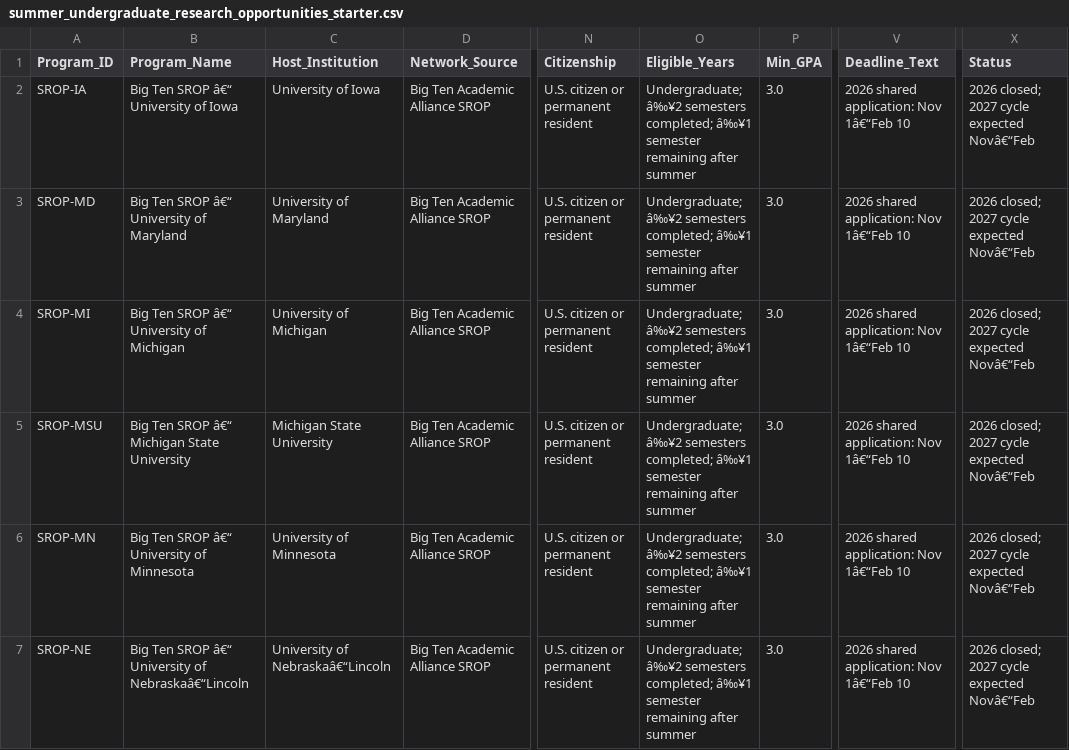
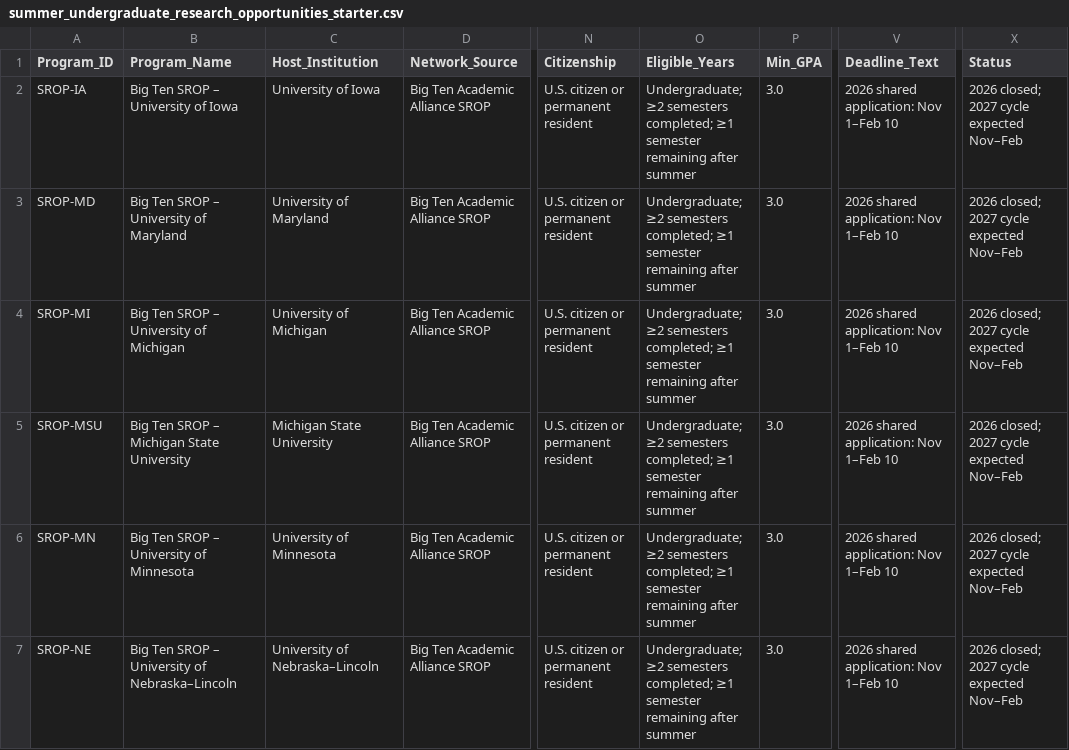
Before and after one commit to Cortical-Analysis-Lab/CorticalAnalysisLab, a CSV file: database/imports/summer_undergraduate_research_opportunities_starter.csv, drawn as a sheet; only a part is shown, gaps mark what is left out; the diff covers the shown part only; the diff names each change by its address in the sheet, - before the commit and + after, or states it on an @@ line.

Commit message:
Repair garbled punctuation in accepted opportunity data

```diff
--- a/database/imports/summer_undergraduate_research_opportunities_starter.csv
+++ b/database/imports/summer_undergraduate_research_opportunities_starter.csv
-B2 (Program_Name): Big Ten SROP â€“ University of Iowa
+B2 (Program_Name): Big Ten SROP – University of Iowa
-O2:O7 (Eligible_Years): Undergraduate; â‰¥2 semesters completed; â‰¥1 semester remaining…
+O2:O7 (Eligible_Years): Undergraduate; ≥2 semesters completed; ≥1 semester remaining…
-V2:V7 (Deadline_Text): 2026 shared application: Nov 1â€“Feb 10
+V2:V7 (Deadline_Text): 2026 shared application: Nov 1–Feb 10
-X2:X7 (Status): 2026 closed; 2027 cycle expected Novâ€“Feb
+X2:X7 (Status): 2026 closed; 2027 cycle expected Nov–Feb
-B3 (Program_Name): Big Ten SROP â€“ University of Maryland
+B3 (Program_Name): Big Ten SROP – University of Maryland
-B4 (Program_Name): Big Ten SROP â€“ University of Michigan
+B4 (Program_Name): Big Ten SROP – University of Michigan
-B5 (Program_Name): Big Ten SROP â€“ Michigan State University
+B5 (Program_Name): Big Ten SROP – Michigan State University
-B6 (Program_Name): Big Ten SROP â€“ University of Minnesota
+B6 (Program_Name): Big Ten SROP – University of Minnesota
-B7 (Program_Name): …Ten SROP â€“ University of Nebraskaâ€“Lincoln
+B7 (Program_Name): …Ten SROP – University of Nebraska–Lincoln
-C7 (Host_Institution): University of Nebraskaâ€“Lincoln
+C7 (Host_Institution): University of Nebraska–Lincoln
```
Also changed, not shown: 32 edited cells elsewhere in this file, 7 other files.
